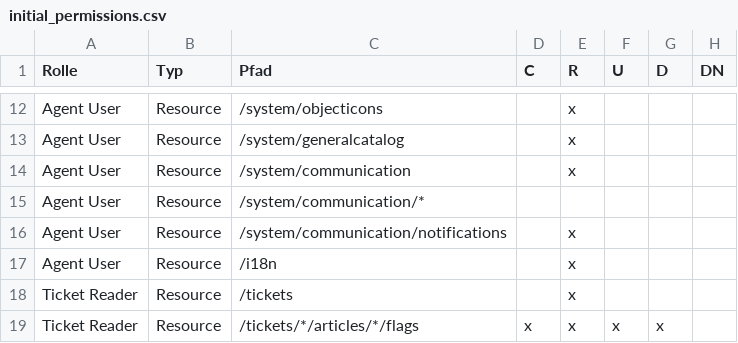
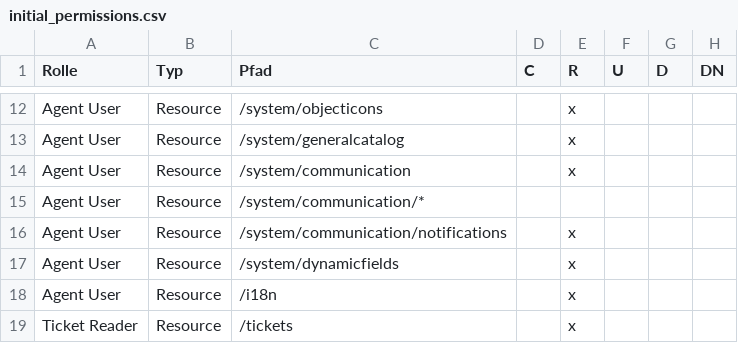
Before and after one commit to kix-service-software/kix-backend, a CSV file: var/packagesetup/initial_permissions.csv, drawn as a sheet; only a part is shown, gaps mark what is left out; the shorter side is filled out with more unchanged rows; the diff names each change by its address in the sheet, - before the commit and + after, or states it on an @@ line.

Commit message:
KIX2018-3184 KIX2018-3254 add initial permission READ for ressource /system/dynamicfields for role AgentUser

```diff
--- a/var/packagesetup/initial_permissions.csv
+++ b/var/packagesetup/initial_permissions.csv
+row 17: Agent User | Resource | /system/dynamicfields |  | x
```
Also changed, not shown: 5 other files.
